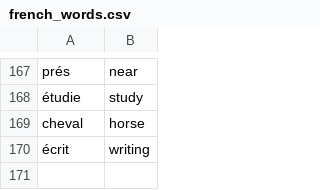
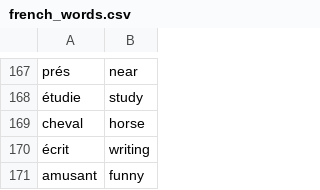
Before and after one commit to andervies/Flashy, a CSV file: data/french_words.csv, drawn as a sheet; only a part is shown, gaps mark what is left out.

Commit message:
Update french_words.csv

```diff
--- a/data/french_words.csv
+++ b/data/french_words.csv
@@ -170 +170,2 @@ cheval,horse
 écrit,writing
+amusant,funny
```
